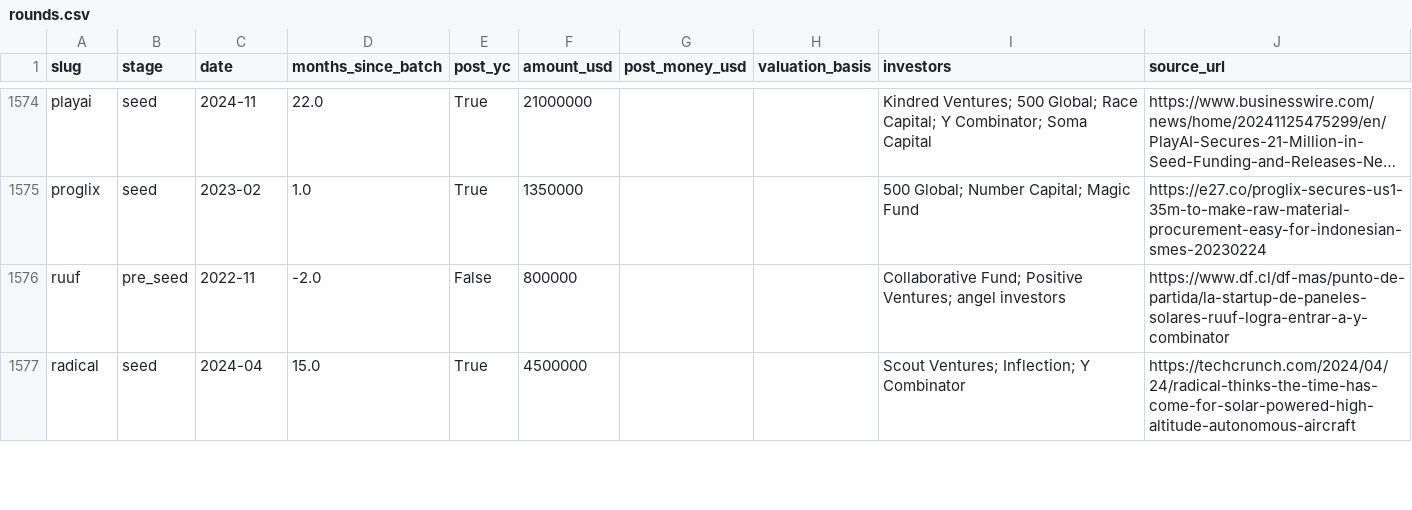
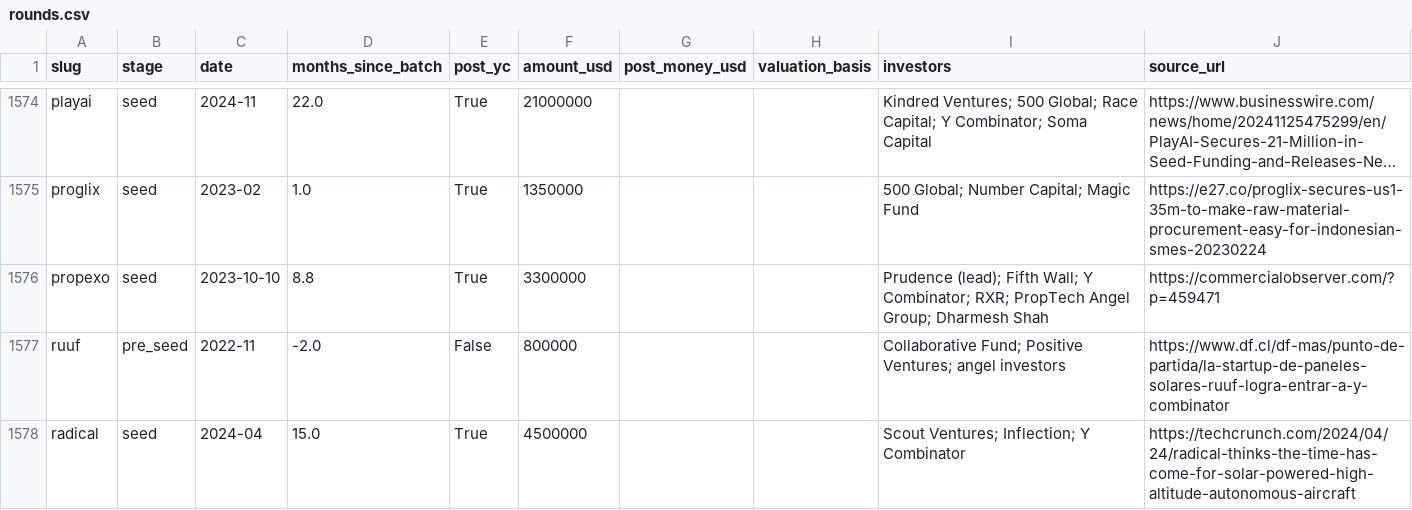
Before and after one commit to edison16a/yc-startup-life, a CSV file: data/rounds.csv, drawn as a sheet; only a part is shown, gaps mark what is left out; long unchanged cells end in …; the diff names each change by its address in the sheet, - before the commit and + after, or states it on an @@ line.

```diff
--- a/data/rounds.csv
+++ b/data/rounds.csv
+row 1576: propexo | seed | 2023-10-10 | 8.8 | True | 3300000 |  |  | Prudence (lead); Fifth Wall; Y Combinator; RXR; PropTech Angel Group; Dharmesh Shah | https://commercialobserver.com/?p=459471
```
Also changed, not shown: data/founders.csv, 4 other files.
